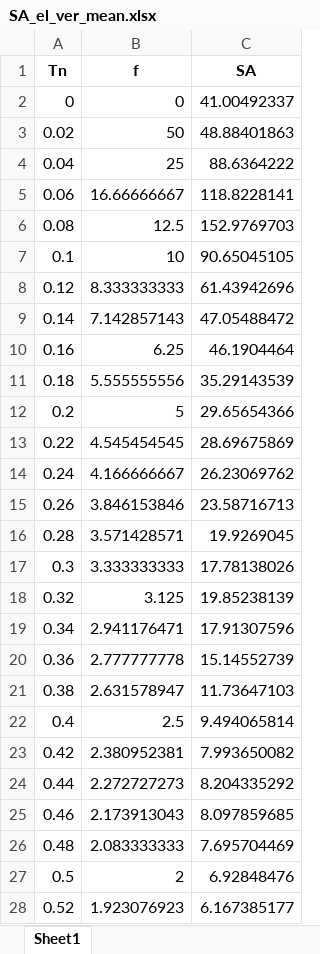
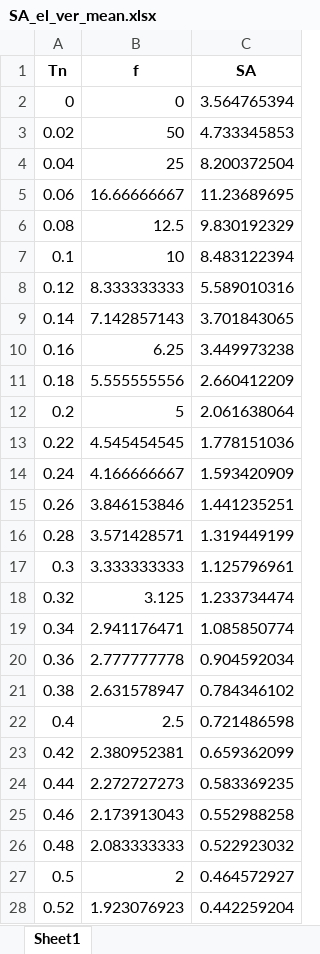
Before and after one commit to josems06-crypto/CIEM5220_Earthquakes, an Excel workbook: Python for Project Work SRE_Part 2/ERS/ERS/ERS_Means/SA_el_ver_mean.xlsx, sheet Sheet1, drawn as a sheet; only a part is shown; values as stored, in another font and other column widths than the file's, no borders; the diff covers the shown part only; the diff names each change by its address in the sheet, - before the commit and + after, or states it on an @@ line.

```diff
--- a/Python for Project Work SRE_Part 2/ERS/ERS/ERS_Means/SA_el_ver_mean.xlsx (sheet Sheet1)
+++ b/Python for Project Work SRE_Part 2/ERS/ERS/ERS_Means/SA_el_ver_mean.xlsx (sheet Sheet1)
-C2 (SA): 41.00492337
+C2 (SA): 3.564765394
-C3 (SA): 48.88401863
+C3 (SA): 4.733345853
-C4 (SA): 88.6364222
+C4 (SA): 8.200372504
-C5 (SA): 118.8228141
+C5 (SA): 11.23689695
-C6 (SA): 152.9769703
+C6 (SA): 9.830192329
-C7 (SA): 90.65045105
+C7 (SA): 8.483122394
-C8 (SA): 61.43942696
+C8 (SA): 5.589010316
-C9 (SA): 47.05488472
+C9 (SA): 3.701843065
-C10 (SA): 46.1904464
+C10 (SA): 3.449973238
-C11 (SA): 35.29143539
+C11 (SA): 2.660412209
-C12 (SA): 29.65654366
+C12 (SA): 2.061638064
-C13 (SA): 28.69675869
+C13 (SA): 1.778151036
-C14 (SA): 26.23069762
+C14 (SA): 1.593420909
-C15 (SA): 23.58716713
+C15 (SA): 1.441235251
-C16 (SA): 19.9269045
+C16 (SA): 1.319449199
-C17 (SA): 17.78138026
+C17 (SA): 1.125796961
-C18 (SA): 19.85238139
+C18 (SA): 1.233734474
-C19 (SA): 17.91307596
+C19 (SA): 1.085850774
-C20 (SA): 15.14552739
+C20 (SA): 0.904592034
-C21 (SA): 11.73647103
+C21 (SA): 0.784346102
-C22 (SA): 9.494065814
+C22 (SA): 0.721486598
-C23 (SA): 7.993650082
+C23 (SA): 0.659362099
-C24 (SA): 8.204335292
+C24 (SA): 0.583369235
-C25 (SA): 8.097859685
+C25 (SA): 0.552988258
-C26 (SA): 7.695704469
+C26 (SA): 0.522923032
-C27 (SA): 6.92848476
+C27 (SA): 0.464572927
-C28 (SA): 6.167385177
+C28 (SA): 0.442259204
```
Also changed, not shown: 174 edited cells elsewhere in this sheet, Python for Project Work SRE_Part 2/ERS/ERS/Signals/Signal-Set-1.xlsx, Python for Project Work SRE_Part 2/ERS/ERS/Signals/Signal-Set-2.xlsx, 21 other files.
